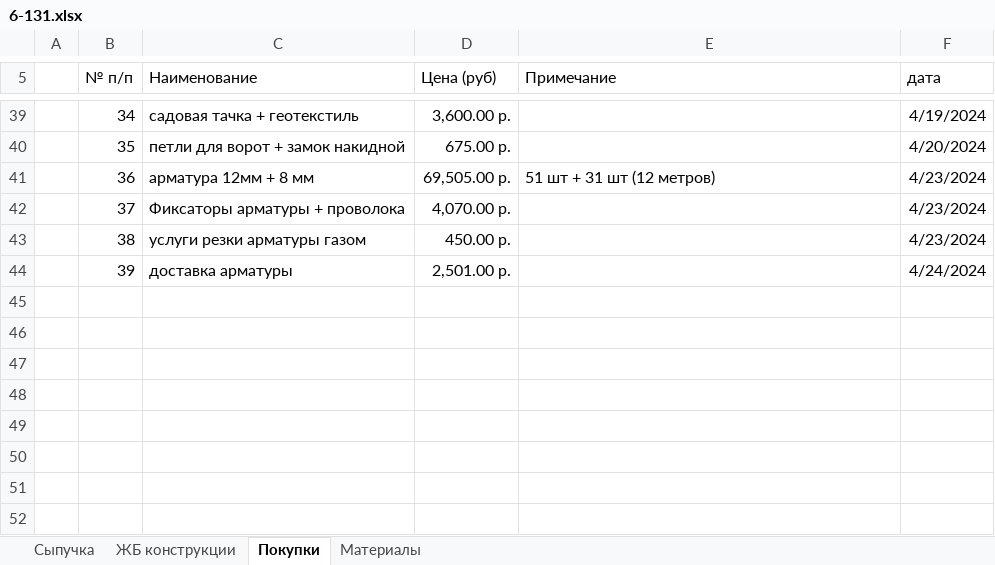
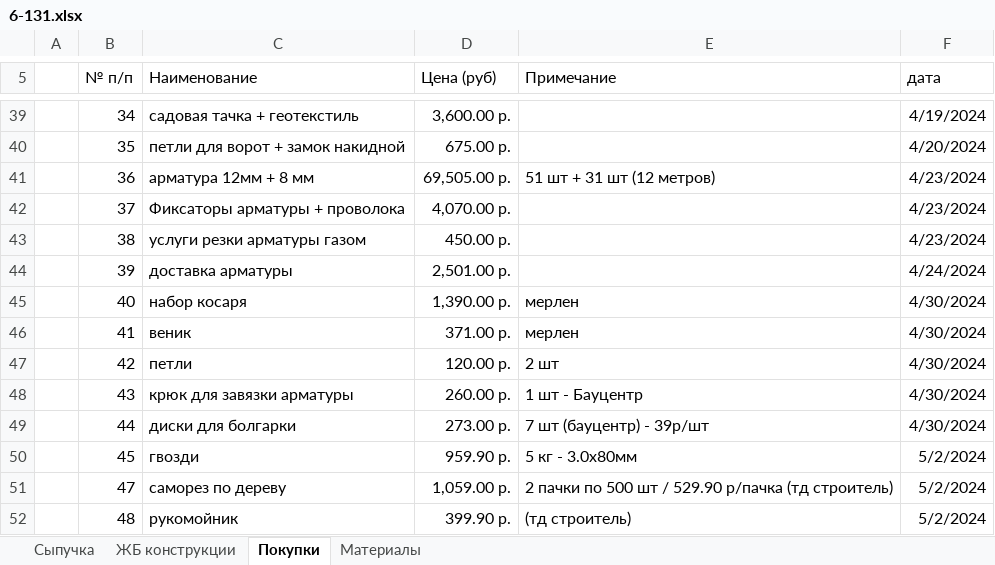
Before and after one commit to zip1982b/my_home, an Excel workbook: 6-131.xlsx, sheet Покупки, drawn as a sheet; only a part is shown, gaps mark what is left out; values as stored, in another font and other column widths than the file's, no borders; table styles not drawn; the diff names each change by its address in the sheet, - before the commit and + after, or states it on an @@ line.

Commit message:
добавил покупки

```diff
--- a/6-131.xlsx (sheet Покупки)
+++ b/6-131.xlsx (sheet Покупки)
+row 45:  | 40 | набор косаря | 1,390.00 р. | мерлен | 4/30/2024
+row 46:  | 41 | веник | 371.00 р. | мерлен | 4/30/2024
+row 47:  | 42 | петли | 120.00 р. | 2 шт | 4/30/2024
+row 48:  | 43 | крюк для завязки арматуры | 260.00 р. | 1 шт - Бауцентр | 4/30/2024
+row 49:  | 44 | диски для болгарки | 273.00 р. | 7 шт (бауцентр) - 39р/шт | 4/30/2024
+row 50:  | 45 | гвозди | 959.90 р. | 5 кг - 3.0х80мм | 5/2/2024
+row 51:  | 47 | саморез по дереву | 1,059.00 р. | 2 пачки по 500 шт / 529.90 р/пачка (тд строитель) | 5/2/2024
+row 52:  | 48 | рукомойник | 399.90 р. | (тд строитель) | 5/2/2024
```
